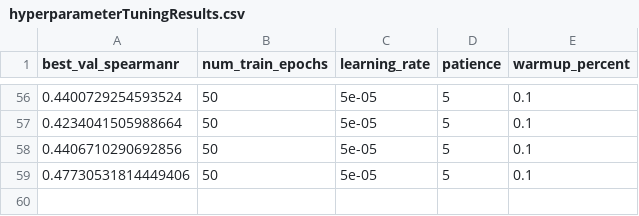
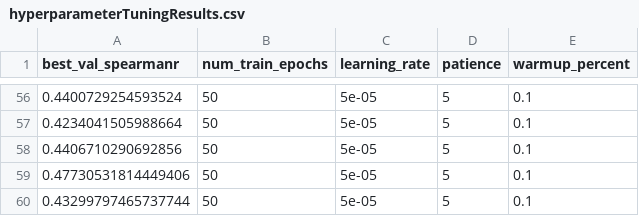
Before and after one commit to ManchesterBioinference/mRNA_LLM, a CSV file: hyperparameterTuningResults.csv, drawn as a sheet; only a part is shown, gaps mark what is left out; the diff names each change by its address in the sheet, - before the commit and + after, or states it on an @@ line.

```diff
--- a/hyperparameterTuningResults.csv
+++ b/hyperparameterTuningResults.csv
+row 60: 0.43299797465737744 | 50 | 5e-05 | 5 | 0.1
```
Also changed, not shown: dvclive/TE/plots/metrics/train/corr.tsv, dvclive/TE/plots/metrics/train/spearmanr.tsv, 14 other files.
